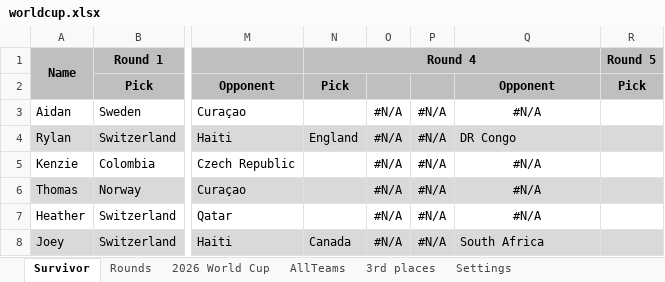
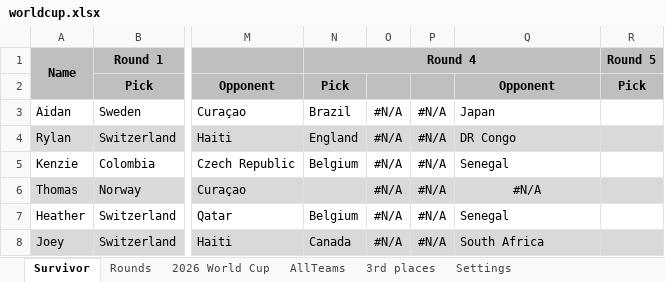
Before and after one commit to rylanp/rylanp.github.io, an Excel workbook: docs/worldcup.xlsx, sheet Survivor, drawn as a sheet; only a part is shown, gaps mark what is left out; values as stored, in another font and other column widths than the file's, no borders; conditional formats not drawn; the diff names each change by its address in the sheet, - before the commit and + after, or states it on an @@ line.

```diff
--- a/docs/worldcup.xlsx (sheet Survivor)
+++ b/docs/worldcup.xlsx (sheet Survivor)
-N3: (empty)
+N3: Brazil
-Q3: #N/A
+Q3: Japan
-Q3 alignment: center
+Q3 alignment: left
-N5: (empty)
+N5: Belgium
-Q5: #N/A
+Q5: Senegal
-Q5 alignment: center
+Q5 alignment: left
-N7: (empty)
+N7: Belgium
-Q7: #N/A
+Q7: Senegal
-Q7 alignment: center
+Q7 alignment: left
```
Also changed, not shown: public/worldcup.xlsx.
